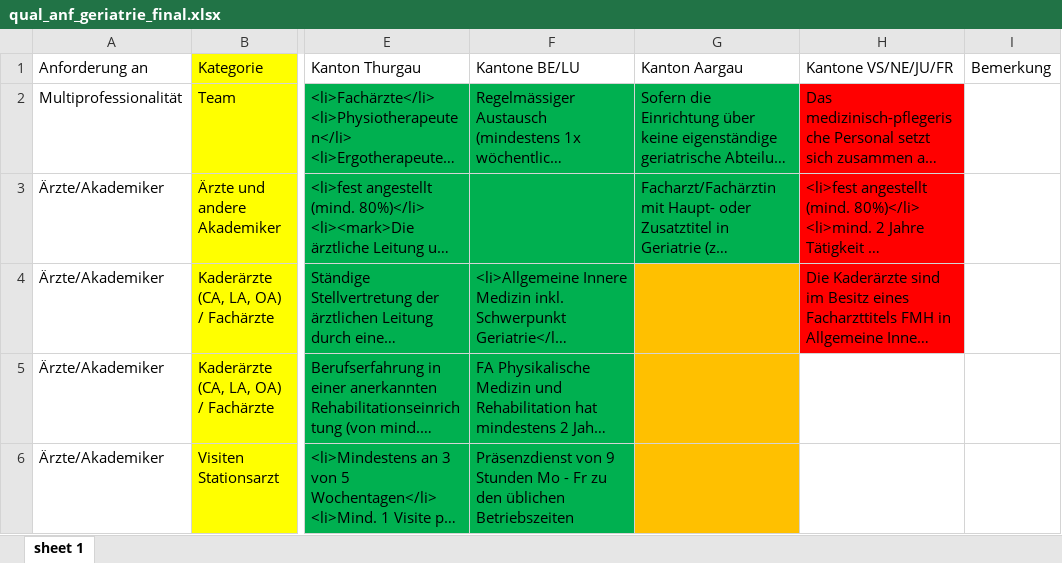
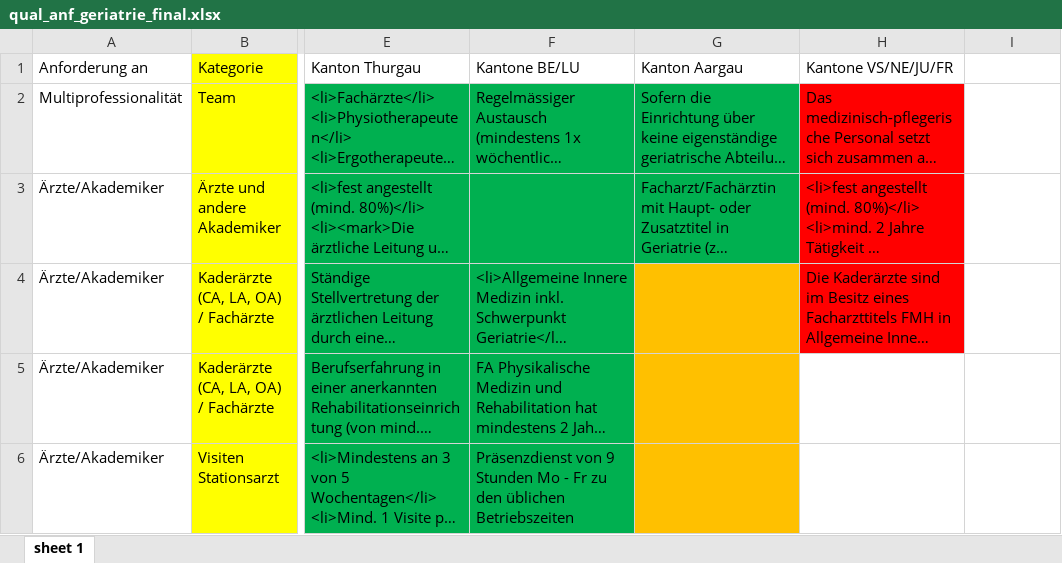
Before and after one commit to elronca/SWISS_REHA_report, an Excel workbook: data/Anforderungen SPLG/qual_anf_geriatrie_final.xlsx, sheet sheet 1, drawn as a sheet; only a part is shown, gaps mark what is left out; long unchanged cells end in …; values as stored, in another font and other column widths than the file's, no borders; the diff names each change by its address in the sheet, - before the commit and + after, or states it on an @@ line.

```diff
--- a/data/Anforderungen SPLG/qual_anf_geriatrie_final.xlsx (sheet sheet 1)
+++ b/data/Anforderungen SPLG/qual_anf_geriatrie_final.xlsx (sheet sheet 1)
-I1: Bemerkung
+I1: (empty)
```
Also changed, not shown: data/Anforderungen SPLG/qual_anf_musk_final.xlsx, data/Anforderungen SPLG/qual_anf_neuro_final.xlsx, 8 other files.
